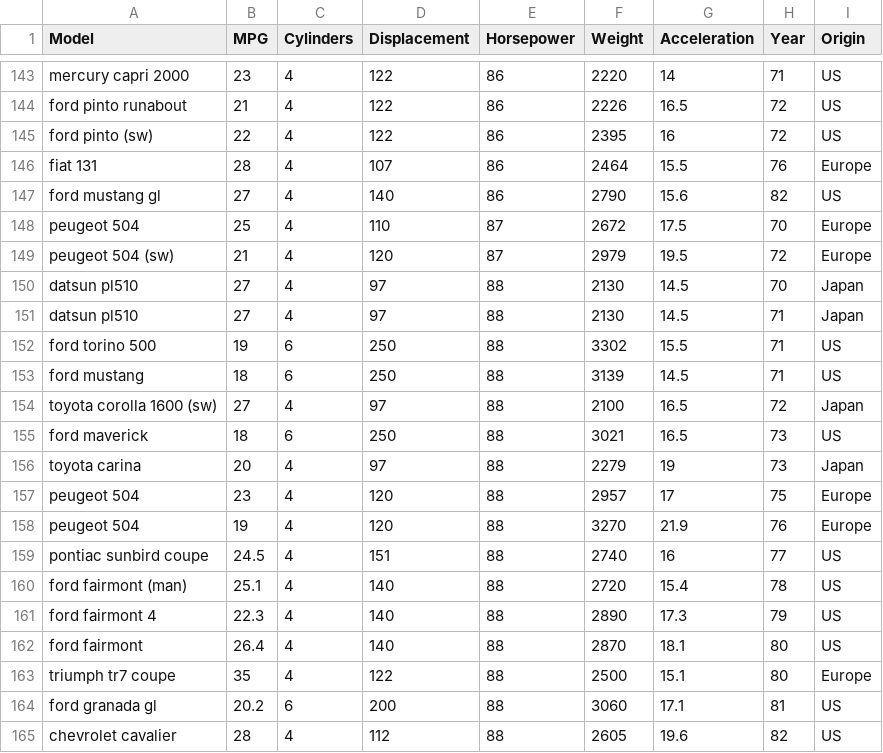
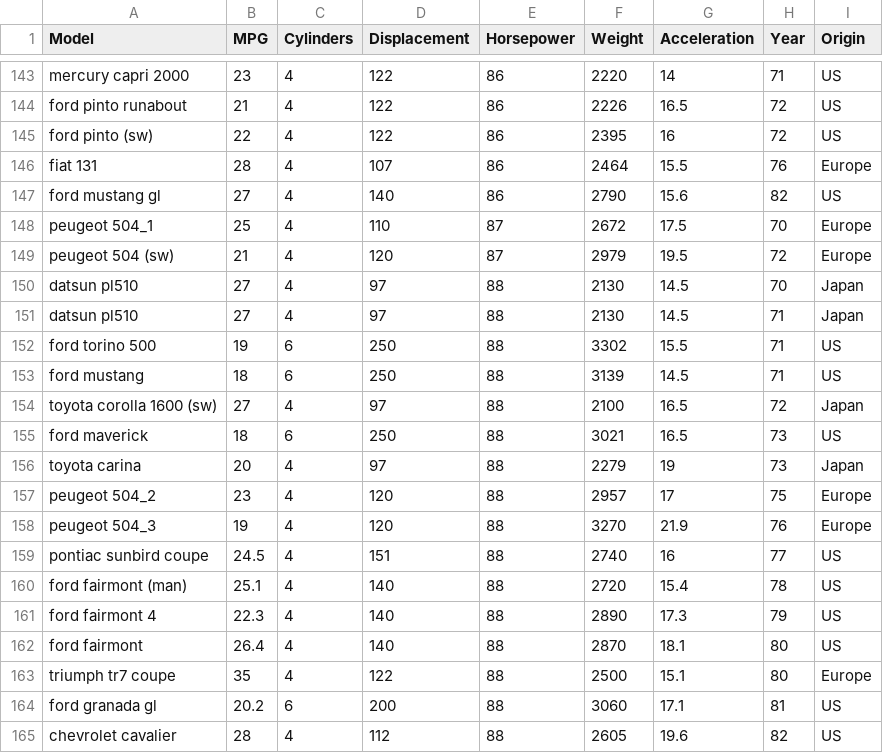
Before and after one commit to arjun010/arjun010.github.io, a CSV file: demos/voder/dataFiles/csvs/cars.csv, drawn as a sheet; only a part is shown, gaps mark what is left out.

```diff
--- a/demos/voder/dataFiles/csvs/cars.csv
+++ b/demos/voder/dataFiles/csvs/cars.csv
@@ -147,3 +147,3 @@ fiat 131,28,4,107,86,2464,15.5,76,Europe
 ford mustang gl,27,4,140,86,2790,15.6,82,US
-peugeot 504,25,4,110,87,2672,17.5,70,Europe
+peugeot 504_1,25,4,110,87,2672,17.5,70,Europe
 peugeot 504 (sw),21,4,120,87,2979,19.5,72,Europe
@@ -156,4 +156,4 @@ ford maverick,18,6,250,88,3021,16.5,73,US
 toyota carina,20,4,97,88,2279,19,73,Japan
-peugeot 504,23,4,120,88,2957,17,75,Europe
-peugeot 504,19,4,120,88,3270,21.9,76,Europe
+peugeot 504_2,23,4,120,88,2957,17,75,Europe
+peugeot 504_3,19,4,120,88,3270,21.9,76,Europe
 pontiac sunbird coupe,24.5,4,151,88,2740,16,77,US
```
Also changed, not shown: 2 other files.
